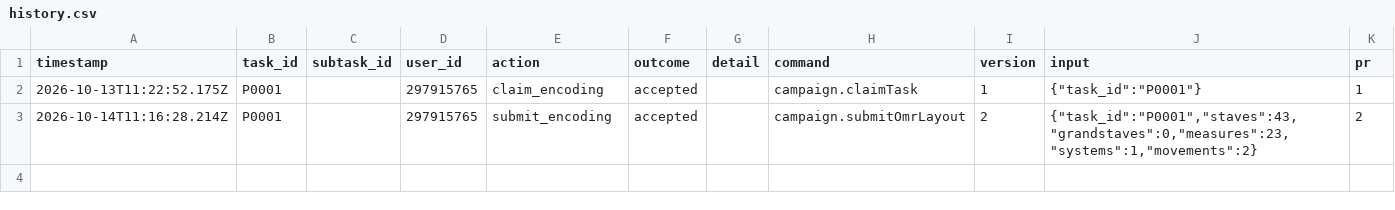
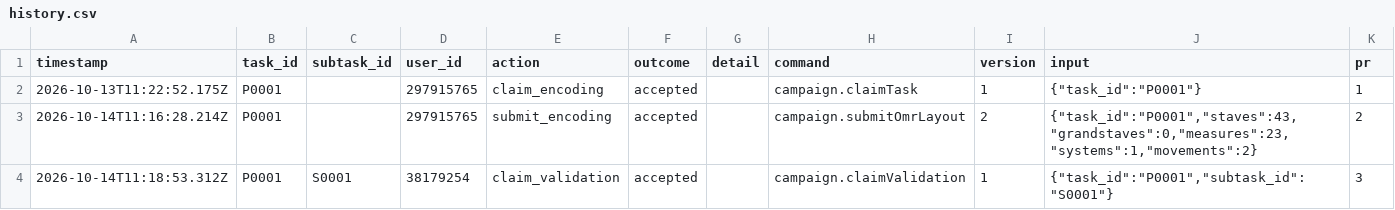
Before and after one commit to ohwjd/test-20261013, a CSV file: tracking/history.csv, drawn as a sheet; the diff names each change by its address in the sheet, - before the commit and + after, or states it on an @@ line.

```diff
--- a/tracking/history.csv
+++ b/tracking/history.csv
+row 4: 2026-10-14T11:18:53.312Z | P0001 | S0001 | 38179254 | claim_validation | accepted |  | campaign.claimValidation | 1 | {"task_id":"P0001","subtask_id":"S0001"} | 3
```
Also changed, not shown: 1 other file.
